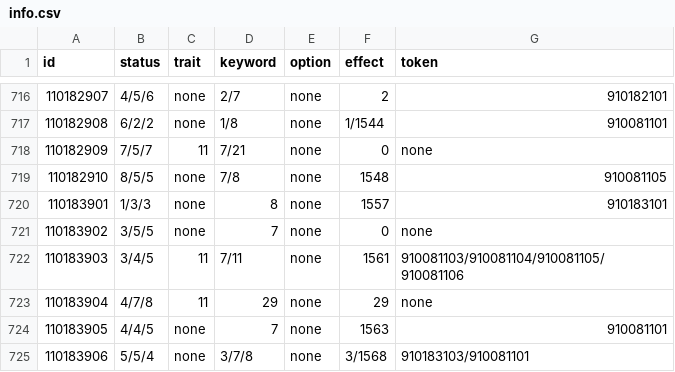
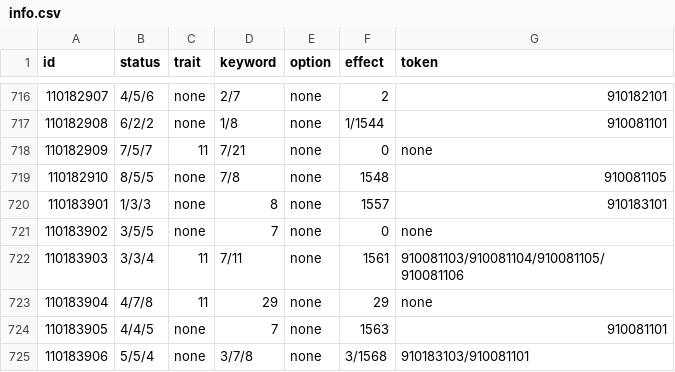
Before and after one commit to Brady29655751/SV-Cloud, a CSV file: Cards/info.csv, drawn as a sheet; only a part is shown, gaps mark what is left out.

```diff
--- a/Cards/info.csv
+++ b/Cards/info.csv
@@ -721,3 +721,3 @@ id,status,trait,keyword,option,effect,token
 110183902,3/5/5,none,7,none,0,none
-110183903,3/4/5,11,7/11,none,1561,910081103/910081104/910081105/910081106
+110183903,3/3/4,11,7/11,none,1561,910081103/910081104/910081105/910081106
 110183904,4/7/8,11,29,none,29,none
```
Also changed, not shown: Cards/effect.csv.
